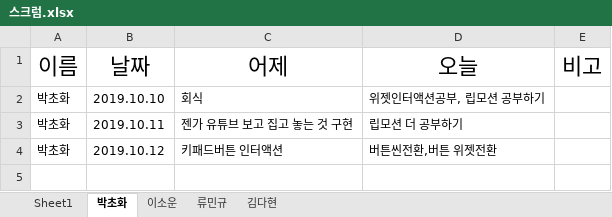
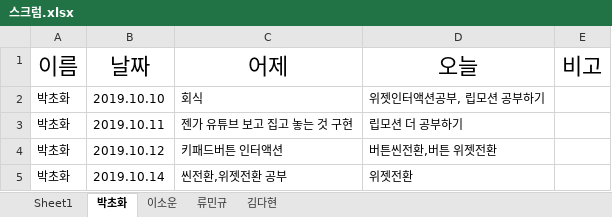
Before and after one commit to dahyun91/Test, an Excel workbook: 스크럼/스크럼.xlsx, sheet 박초화, drawn as a sheet; values as stored, in another font and other column widths than the file's, no borders; the diff names each change by its address in the sheet, - before the commit and + after, or states it on an @@ line.

Commit message:
Update 스크럼.xlsx
qwe

```diff
--- a/스크럼/스크럼.xlsx (sheet 박초화)
+++ b/스크럼/스크럼.xlsx (sheet 박초화)
+row 5: 박초화 | 2019.10.14 | 씬전환,위젯전환 공부 | 위젯전환
```
